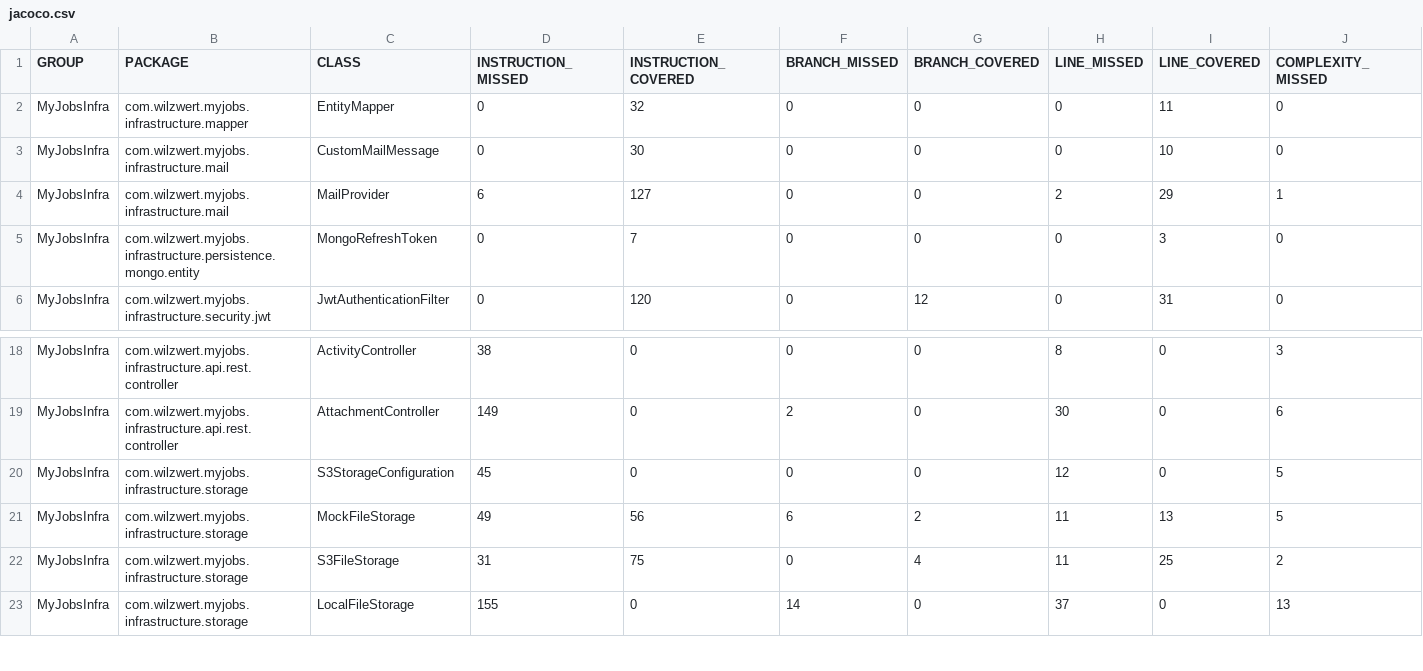
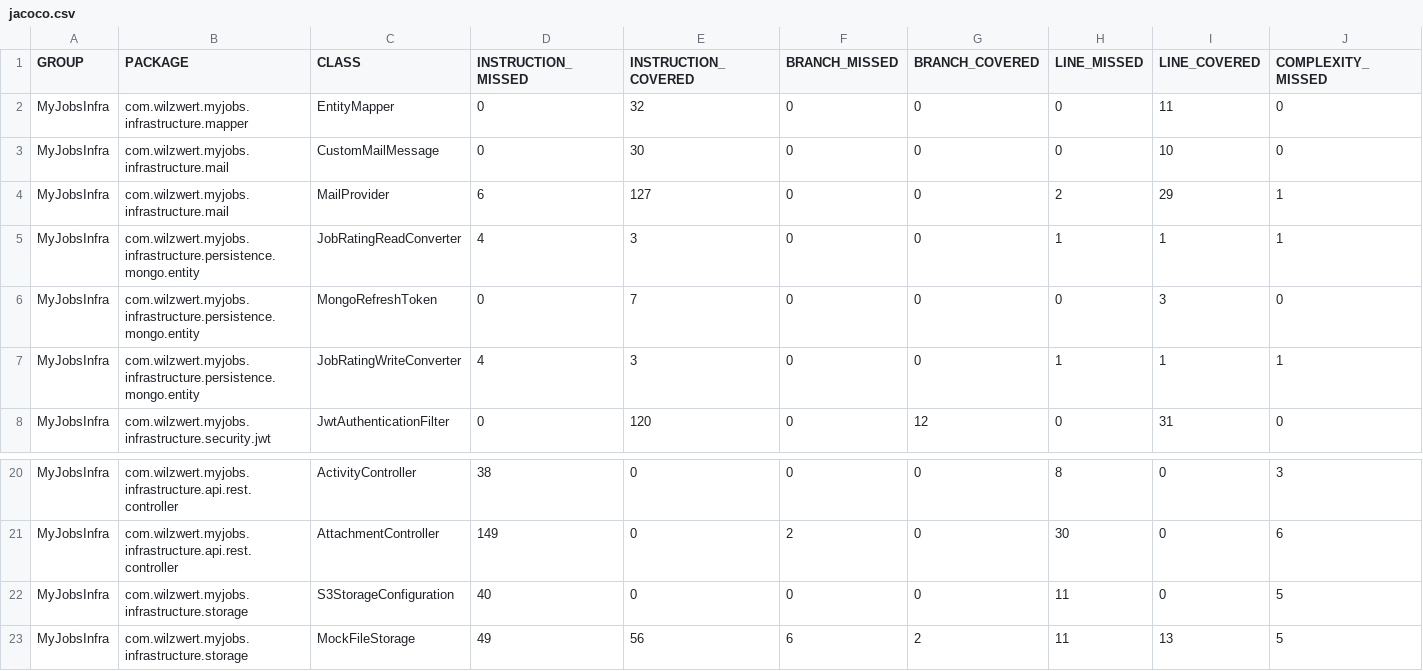
Before and after one commit to wilzwert/myjobs, a CSV file: coverage-backend/jacoco.csv, drawn as a sheet; only a part is shown, gaps mark what is left out; the shorter side is filled out with more unchanged rows; addresses are those after the commit; rows hold the shown columns only; the diff names each change by its address in the sheet, - before the commit and + after, or states it on an @@ line.

```diff
--- a/coverage-backend/jacoco.csv
+++ b/coverage-backend/jacoco.csv
+row 5: MyJobsInfra | com.wilzwert.myjobs.infrastructure.persistence.mongo.entity | JobRatingReadConverter | 4 | 3 | 0 | 0 | 1 | 1 | 1
+row 7: MyJobsInfra | com.wilzwert.myjobs.infrastructure.persistence.mongo.entity | JobRatingWriteConverter | 4 | 3 | 0 | 0 | 1 | 1 | 1
-D22 (INSTRUCTION_MISSED): 45
+D22 (INSTRUCTION_MISSED): 40
-H22 (LINE_MISSED): 12
+H22 (LINE_MISSED): 11
```
Also changed, not shown: 15 other files.
